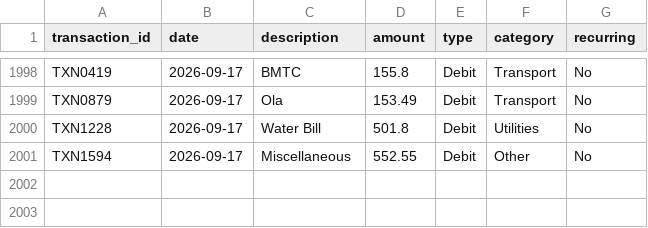
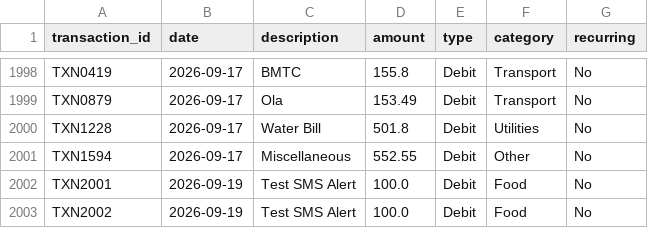
Before and after one commit to SiriiiCode/paytm-sense-ai, a CSV file: backend/data/transactions.csv, drawn as a sheet; only a part is shown, gaps mark what is left out.

Commit message:
Prepare backend for frontend integration

```diff
--- a/backend/data/transactions.csv
+++ b/backend/data/transactions.csv
@@ -2001 +2001,3 @@ TXN1228,2026-09-17,Water Bill,501.8,Debit,Utilities,No
 TXN1594,2026-09-17,Miscellaneous,552.55,Debit,Other,No
+TXN2001,2026-09-19,Test SMS Alert,100.0,Debit,Food,No
+TXN2002,2026-09-19,Test SMS Alert,100.0,Debit,Food,No
```
Also changed, not shown: 24 other files.
